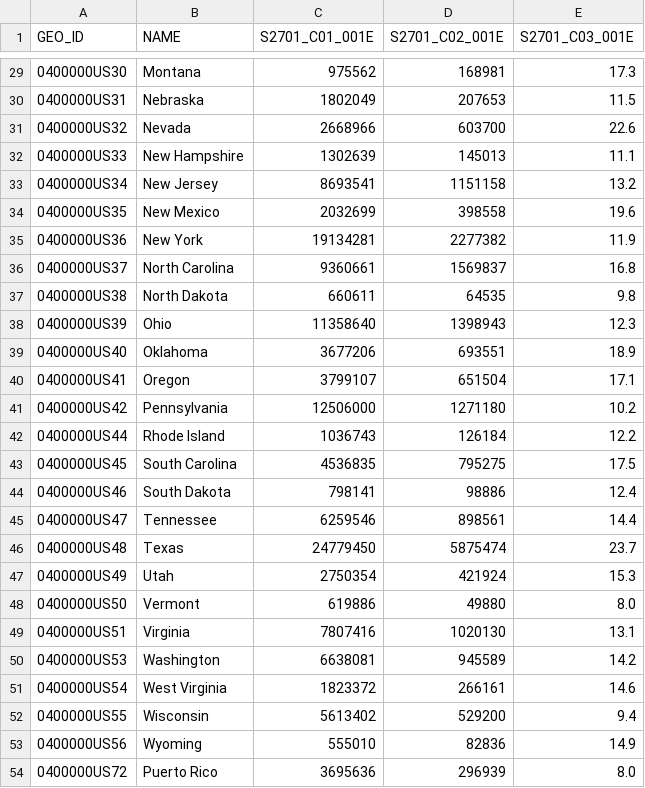
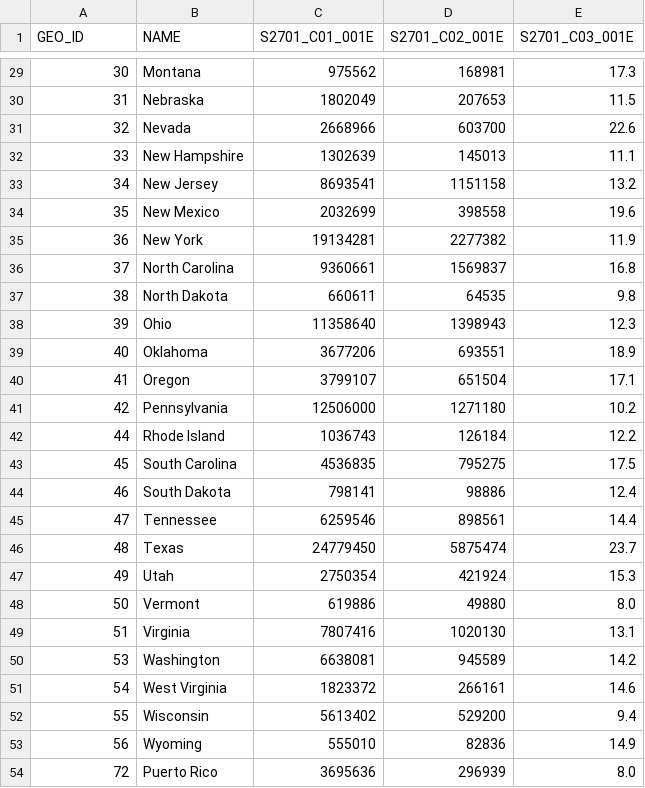
Before and after one commit to Kyungho0511/mapping_healthcare_disparity, a CSV file: data/outputs/insurance_coverage_by_states_2010.csv, drawn as a sheet; only a part is shown, gaps mark what is left out; the diff covers the shown part only; the diff names each change by its address in the sheet, - before the commit and + after, or states it on an @@ line.

```diff
--- a/data/outputs/insurance_coverage_by_states_2010.csv
+++ b/data/outputs/insurance_coverage_by_states_2010.csv
-A29 (GEO_ID): 0400000US30
+A29 (GEO_ID): 30
-A30 (GEO_ID): 0400000US31
+A30 (GEO_ID): 31
-A31 (GEO_ID): 0400000US32
+A31 (GEO_ID): 32
-A32 (GEO_ID): 0400000US33
+A32 (GEO_ID): 33
-A33 (GEO_ID): 0400000US34
+A33 (GEO_ID): 34
-A34 (GEO_ID): 0400000US35
+A34 (GEO_ID): 35
-A35 (GEO_ID): 0400000US36
+A35 (GEO_ID): 36
-A36 (GEO_ID): 0400000US37
+A36 (GEO_ID): 37
-A37 (GEO_ID): 0400000US38
+A37 (GEO_ID): 38
-A38 (GEO_ID): 0400000US39
+A38 (GEO_ID): 39
-A39 (GEO_ID): 0400000US40
+A39 (GEO_ID): 40
-A40 (GEO_ID): 0400000US41
+A40 (GEO_ID): 41
-A41 (GEO_ID): 0400000US42
+A41 (GEO_ID): 42
-A42 (GEO_ID): 0400000US44
+A42 (GEO_ID): 44
-A43 (GEO_ID): 0400000US45
+A43 (GEO_ID): 45
-A44 (GEO_ID): 0400000US46
+A44 (GEO_ID): 46
-A45 (GEO_ID): 0400000US47
+A45 (GEO_ID): 47
-A46 (GEO_ID): 0400000US48
+A46 (GEO_ID): 48
-A47 (GEO_ID): 0400000US49
+A47 (GEO_ID): 49
-A48 (GEO_ID): 0400000US50
+A48 (GEO_ID): 50
-A49 (GEO_ID): 0400000US51
+A49 (GEO_ID): 51
-A50 (GEO_ID): 0400000US53
+A50 (GEO_ID): 53
-A51 (GEO_ID): 0400000US54
+A51 (GEO_ID): 54
-A52 (GEO_ID): 0400000US55
+A52 (GEO_ID): 55
-A53 (GEO_ID): 0400000US56
+A53 (GEO_ID): 56
-A54 (GEO_ID): 0400000US72
+A54 (GEO_ID): 72
```
Also changed, not shown: 27 edited cells elsewhere in this file, data/outputs/insurance_coverage_by_states_2022.csv, 8 other files.
